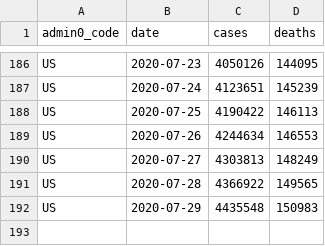
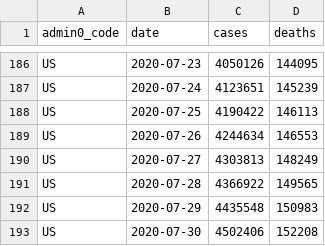
Before and after one commit to covid-open-data/xform-casecount-us-nytimes, a CSV file: output/admin0/US.csv, drawn as a sheet; only a part is shown, gaps mark what is left out; the diff names each change by its address in the sheet, - before the commit and + after, or states it on an @@ line.

```diff
--- a/output/admin0/US.csv
+++ b/output/admin0/US.csv
+row 193: US | 2020-07-30 | 4502406 | 152208
```
Also changed, not shown: output/admin1/US.csv.
